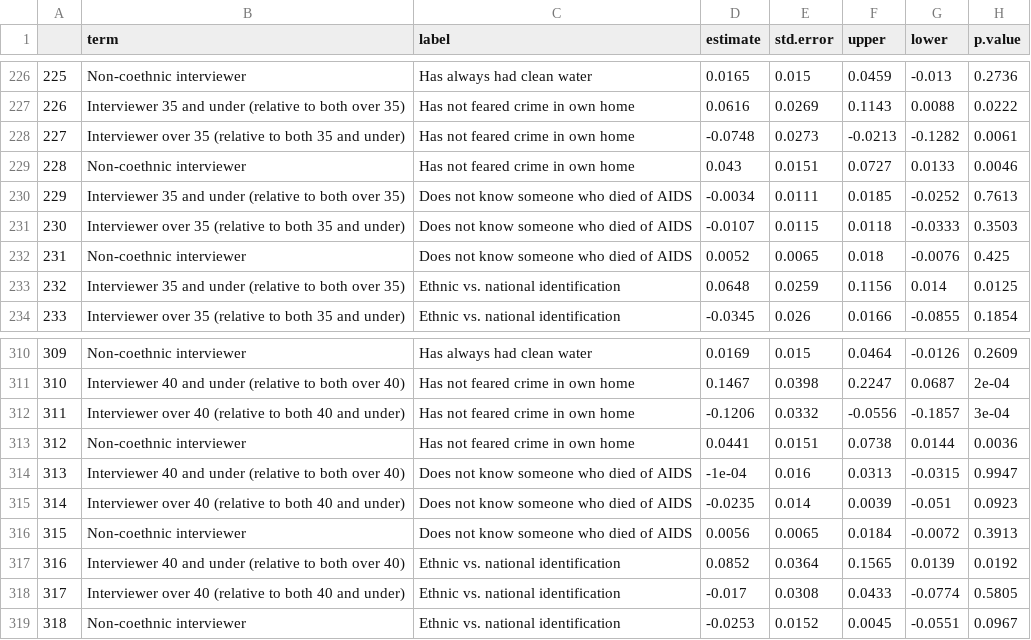
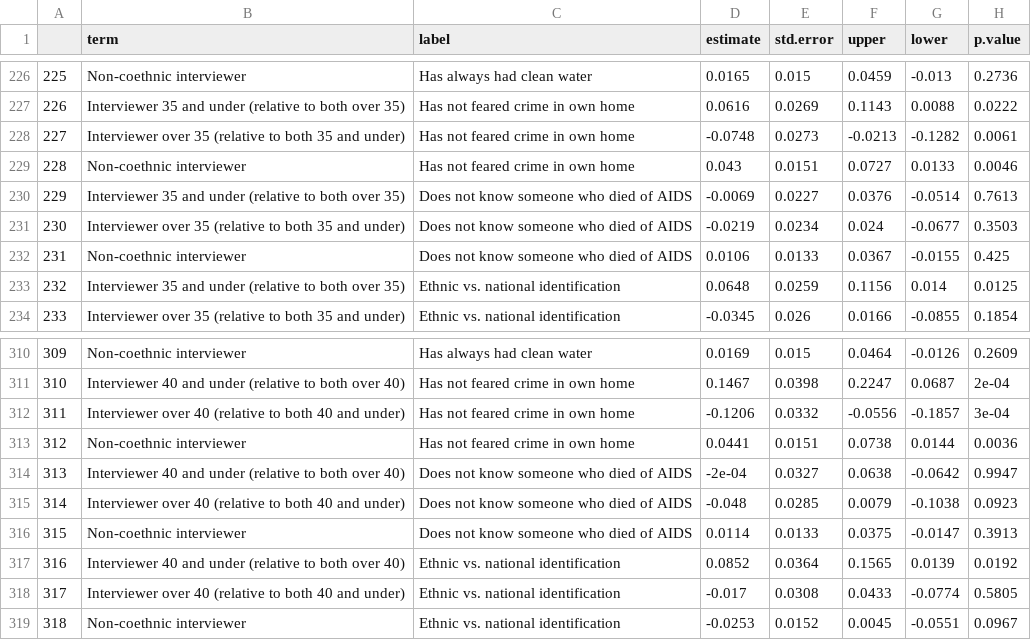
Before and after one commit to demotip/elder_youre_right, a CSV file: tables/effects_all_cutoffs.csv, drawn as a sheet; only a part is shown, gaps mark what is left out; the diff covers the shown part only.

```diff
--- a/tables/effects_all_cutoffs.csv
+++ b/tables/effects_all_cutoffs.csv
@@ -285,5 +285,5 @@
 "228","Non-coethnic interviewer","Has not feared crime in own home",0.043,0.0151,0.0727,0.0133,0.0046
-"229","Interviewer 35 and under (relative to both over 35)","Does not know someone who died of AIDS",-0.0034,0.0111,0.0185,-0.0252,0.7613
-"230","Interviewer over 35 (relative to both 35 and under)","Does not know someone who died of AIDS",-0.0107,0.0115,0.0118,-0.0333,0.3503
-"231","Non-coethnic interviewer","Does not know someone who died of AIDS",0.0052,0.0065,0.018,-0.0076,0.425
+"229","Interviewer 35 and under (relative to both over 35)","Does not know someone who died of AIDS",-0.0069,0.0227,0.0376,-0.0514,0.7613
+"230","Interviewer over 35 (relative to both 35 and under)","Does not know someone who died of AIDS",-0.0219,0.0234,0.024,-0.0677,0.3503
+"231","Non-coethnic interviewer","Does not know someone who died of AIDS",0.0106,0.0133,0.0367,-0.0155,0.425
 "232","Interviewer 35 and under (relative to both over 35)","Ethnic vs. national identification",0.0648,0.0259,0.1156,0.014,0.0125
@@ -369,5 +369,5 @@
 "312","Non-coethnic interviewer","Has not feared crime in own home",0.0441,0.0151,0.0738,0.0144,0.0036
-"313","Interviewer 40 and under (relative to both over 40)","Does not know someone who died of AIDS",-1e-04,0.016,0.0313,-0.0315,0.9947
-"314","Interviewer over 40 (relative to both 40 and under)","Does not know someone who died of AIDS",-0.0235,0.014,0.0039,-0.051,0.0923
-"315","Non-coethnic interviewer","Does not know someone who died of AIDS",0.0056,0.0065,0.0184,-0.0072,0.3913
+"313","Interviewer 40 and under (relative to both over 40)","Does not know someone who died of AIDS",-2e-04,0.0327,0.0638,-0.0642,0.9947
+"314","Interviewer over 40 (relative to both 40 and under)","Does not know someone who died of AIDS",-0.048,0.0285,0.0079,-0.1038,0.0923
+"315","Non-coethnic interviewer","Does not know someone who died of AIDS",0.0114,0.0133,0.0375,-0.0147,0.3913
 "316","Interviewer 40 and under (relative to both over 40)","Ethnic vs. national identification",0.0852,0.0364,0.1565,0.0139,0.0192
```
Also changed, not shown: 24 edited cells elsewhere in this file, 39 other files.
